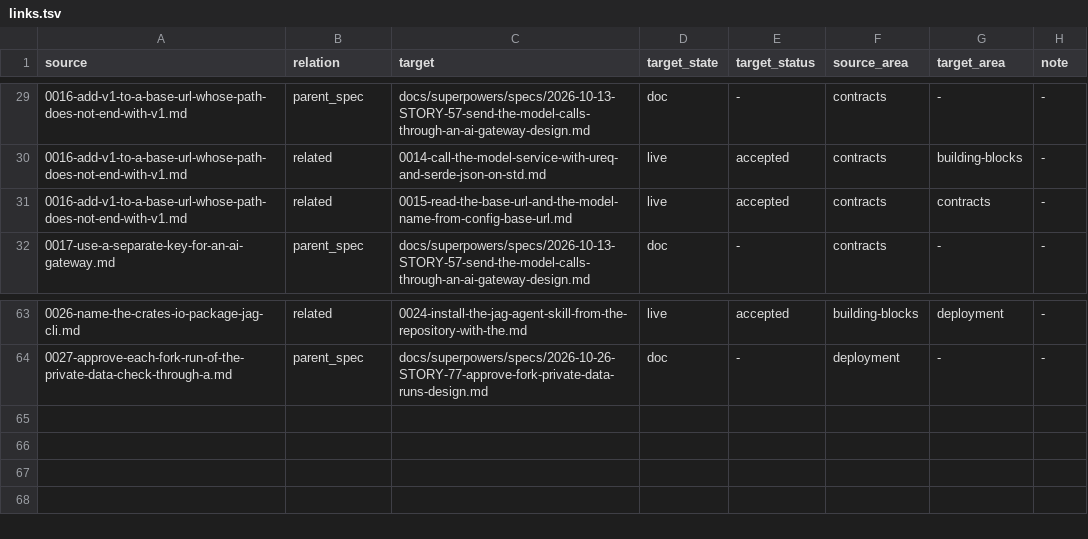
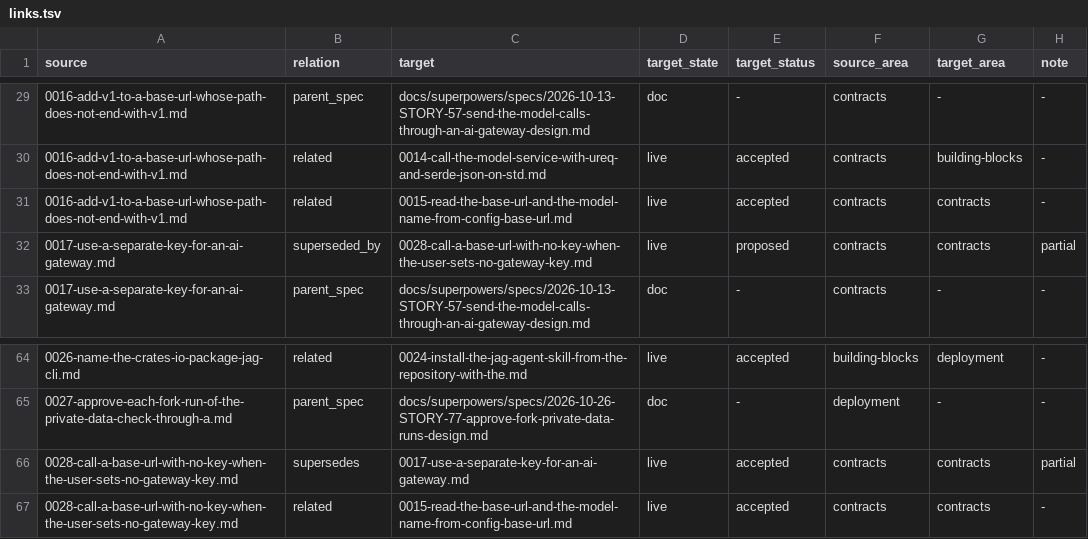
Before and after one commit to ai-ready-future/jag, a TSV file: docs/adr/links.tsv, drawn as a sheet; only a part is shown, gaps mark what is left out.

```diff
--- a/docs/adr/links.tsv
+++ b/docs/adr/links.tsv
@@ -31,2 +31,3 @@ source	relation	target	target_state	target_status	source_area	target_area	note
 0016-add-v1-to-a-base-url-whose-path-does-not-end-with-v1.md	related	0015-read-the-base-url-and-the-model-name-from-config-base-url.md	live	accepted	contracts	contracts	-
+0017-use-a-separate-key-for-an-ai-gateway.md	superseded_by	0028-call-a-base-url-with-no-key-when-the-user-sets-no-gateway-key.md	live	proposed	contracts	contracts	partial
 0017-use-a-separate-key-for-an-ai-gateway.md	parent_spec	docs/superpowers/specs/2026-10-13-STORY-57-send-the-model-calls-through-an-ai-gateway-design.md	doc	-	contracts	-	-
@@ -64 +65,3 @@ source	relation	target	target_state	target_status	source_area	target_area	note
 0027-approve-each-fork-run-of-the-private-data-check-through-a.md	parent_spec	docs/superpowers/specs/2026-10-26-STORY-77-approve-fork-private-data-runs-design.md	doc	-	deployment	-	-
+0028-call-a-base-url-with-no-key-when-the-user-sets-no-gateway-key.md	supersedes	0017-use-a-separate-key-for-an-ai-gateway.md	live	accepted	contracts	contracts	partial
+0028-call-a-base-url-with-no-key-when-the-user-sets-no-gateway-key.md	related	0015-read-the-base-url-and-the-model-name-from-config-base-url.md	live	accepted	contracts	contracts	-
```
Also changed, not shown: 45 other files.
